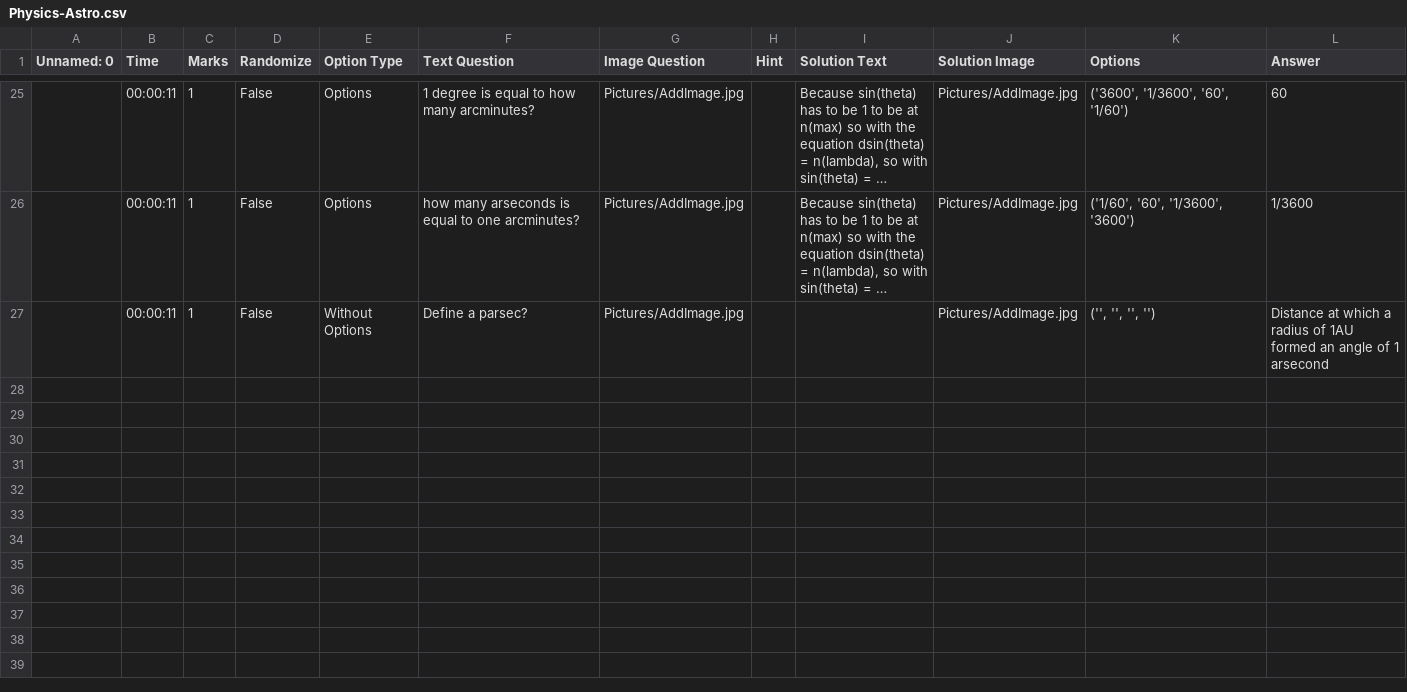
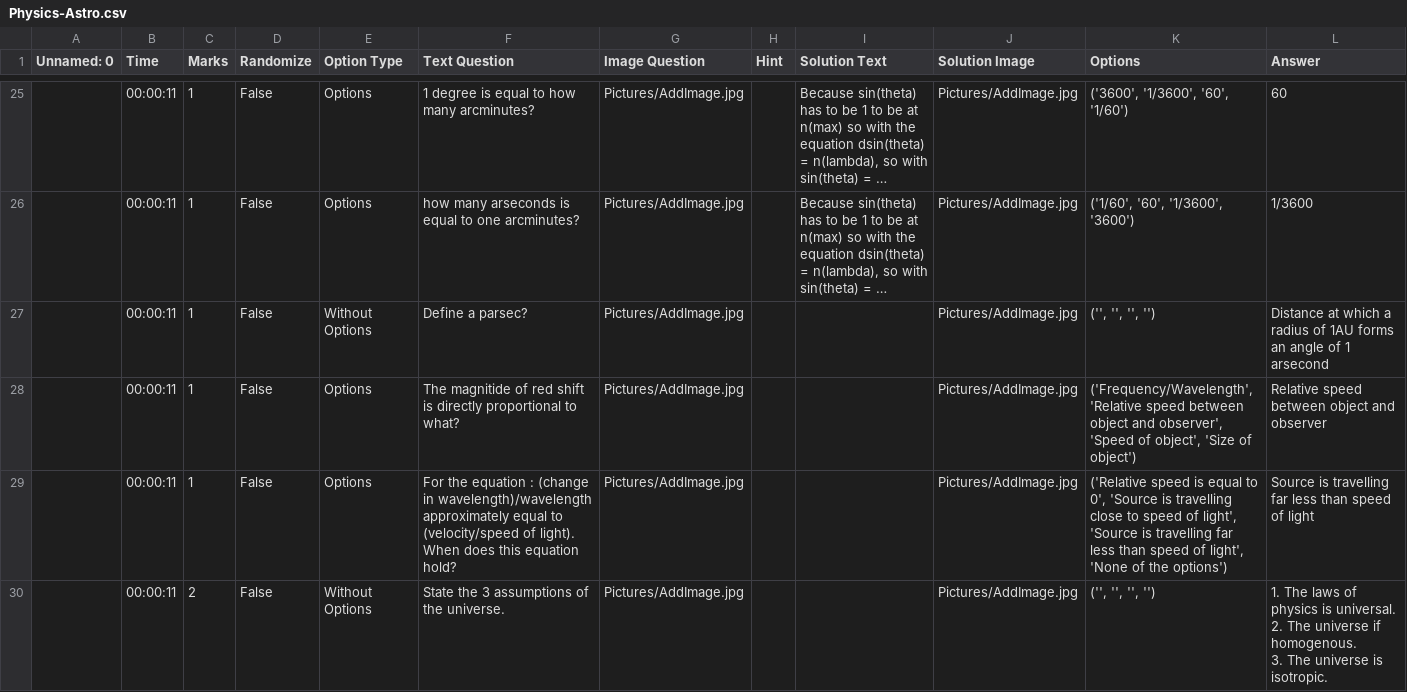
Before and after one commit to PlotCoded/Quiz, a CSV file: Storage/Physics-Astro.csv, drawn as a sheet; only a part is shown, gaps mark what is left out; long unchanged cells end in …; ↵ is a line break in a cell; the diff covers the shown part only; the diff names each change by its address in the sheet, - before the commit and + after, or states it on an @@ line.

```diff
--- a/Storage/Physics-Astro.csv
+++ b/Storage/Physics-Astro.csv
-L27 (Answer): …of 1AU formed an angle…
+L27 (Answer): …of 1AU forms an angle…
+row 28:  | 00:00:11 | 1 | False | Options | The magnitide of red shift is directly proportional to what? | Pictures/AddImage.jpg |  |  | Pictures/AddImage.jpg | ('Frequency/Wavelength', 'Relative speed between object and observer', 'Speed of object', 'Size of object') | Relative speed between object and observer
+row 29:  | 00:00:11 | 1 | False | Options | For the equation : (change in wavelength)/wavelength approximately equal to (velocity/speed of light). When does this equation hold? | Pictures/AddImage.jpg |  |  | Pictures/AddImage.jpg | ('Relative speed is equal to 0', 'Source is travelling close to speed of light', 'Source is travelling far less than speed of light', 'None of the options') | Source is travelling far less than speed of light
+row 30:  | 00:00:11 | 2 | False | Without Options | State the 3 assumptions of the universe. | Pictures/AddImage.jpg |  |  | Pictures/AddImage.jpg | ('', '', '', '') | 1. The laws of physics is universal. ↵ 2. The universe if homogenous. ↵ 3. The universe is isotropic.
```
Also changed, not shown: 12 added rows elsewhere in this file, Storage/Functions of OS.csv, 6 other files.
